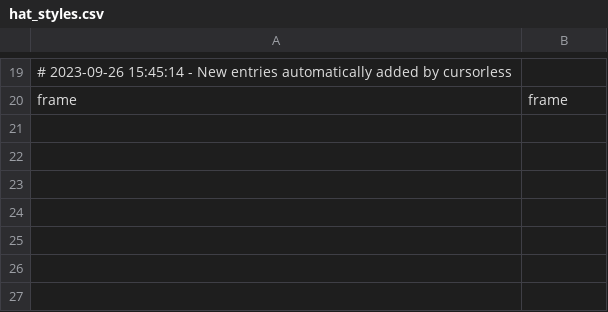
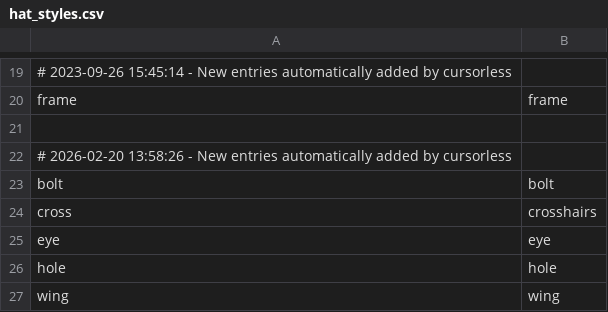
Before and after one commit to alexrkoch/cursorless-settings, a CSV file: hat_styles.csv, drawn as a sheet; only a part is shown, gaps mark what is left out; the diff names each change by its address in the sheet, - before the commit and + after, or states it on an @@ line.

```diff
--- a/hat_styles.csv
+++ b/hat_styles.csv
+row 21: (empty)
+row 22: # 2026-02-20 13:58:26 - New entries automatically added by cursorless
+row 23: bolt | bolt
+row 24: cross | crosshairs
+row 25: eye | eye
+row 26: hole | hole
+row 27: wing | wing
```
Also changed, not shown: actions.csv, modifier_scope_types.csv.
